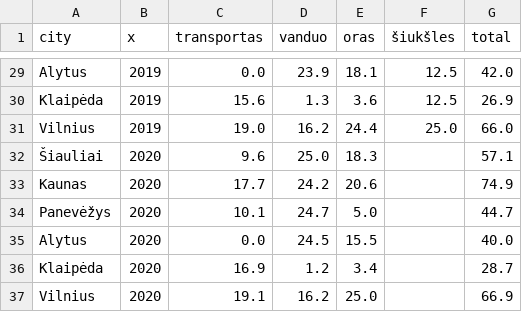
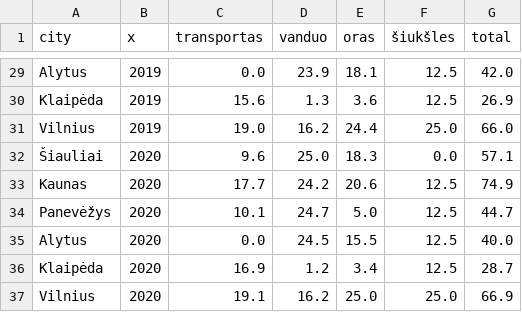
Before and after one commit to MGaulia/mieSTietis-2021-LWS, a CSV file: kpi/categories.csv, drawn as a sheet; only a part is shown, gaps mark what is left out.

```diff
--- a/kpi/categories.csv
+++ b/kpi/categories.csv
@@ -31,7 +31,7 @@ Klaipėda,2019,15.6,1.3,3.6,12.5,26.9
 Vilnius,2019,19.0,16.2,24.4,25.0,66.0
-Šiauliai,2020,9.6,25.0,18.3,,57.1
-Kaunas,2020,17.7,24.2,20.6,,74.9
-Panevėžys,2020,10.1,24.7,5.0,,44.7
-Alytus,2020,0.0,24.5,15.5,,40.0
-Klaipėda,2020,16.9,1.2,3.4,,28.7
-Vilnius,2020,19.1,16.2,25.0,,66.9
+Šiauliai,2020,9.6,25.0,18.3,0.0,57.1
+Kaunas,2020,17.7,24.2,20.6,12.5,74.9
+Panevėžys,2020,10.1,24.7,5.0,12.5,44.7
+Alytus,2020,0.0,24.5,15.5,12.5,40.0
+Klaipėda,2020,16.9,1.2,3.4,12.5,28.7
+Vilnius,2020,19.1,16.2,25.0,25.0,66.9
```
Also changed, not shown: kpi/categories_ranks.csv, kpi/indicators_scores.csv.
